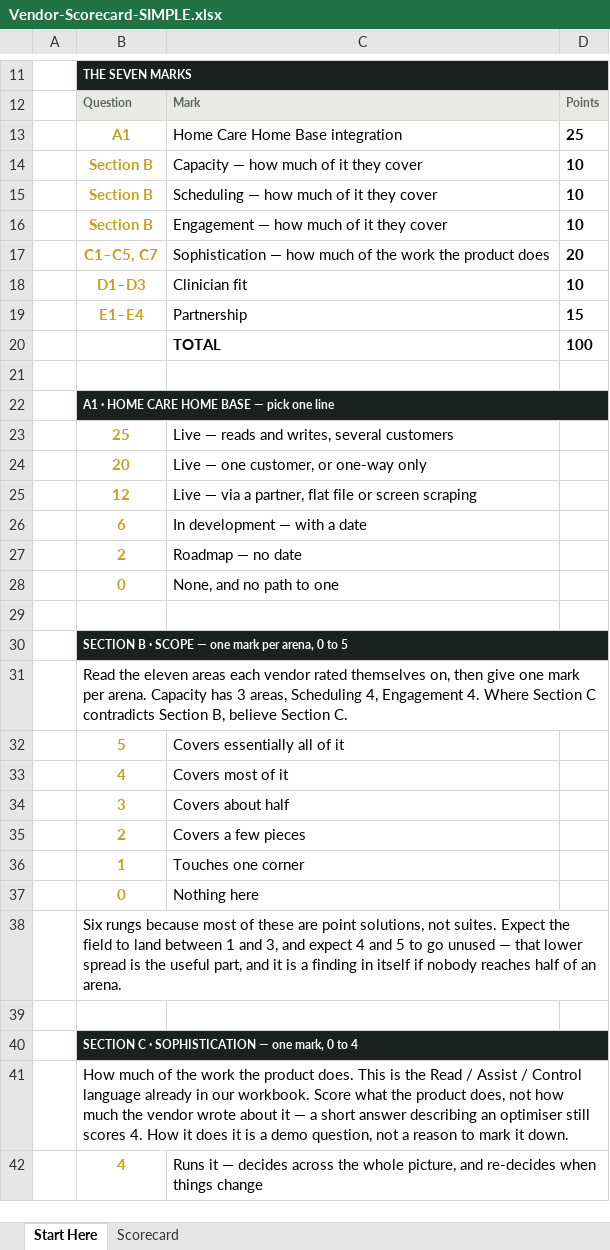
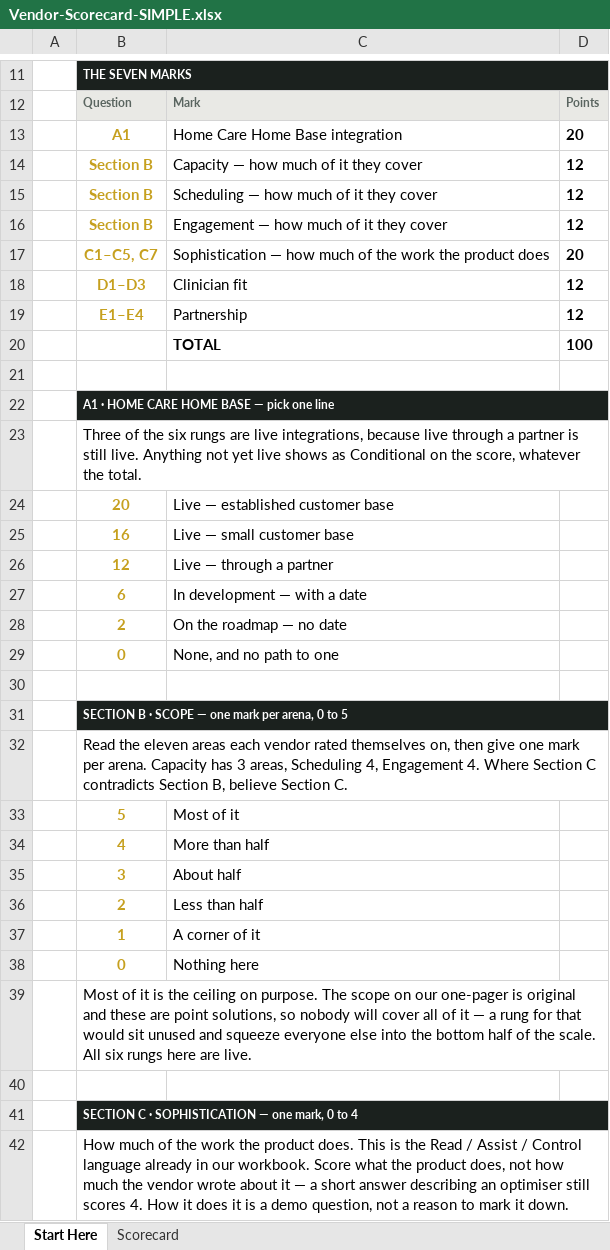
Before and after one commit to worker-max/compassus-capacity-pm, an Excel workbook: agents/compassus-capacity-pm/vendor-evaluation/Vendor-Scorecard-SIMPLE.xlsx, sheet Start Here, drawn as a sheet; only a part is shown, gaps mark what is left out; the shorter side is filled out with more unchanged rows; values as stored, in another font and other column widths than the file's, no borders; removed rows and columns are numbered as before the commit, all else as after; the diff covers the shown part only; the diff names each change by its address in the sheet, - before the commit and + after, or states it on an @@ line.

```diff
--- a/agents/compassus-capacity-pm/vendor-evaluation/Vendor-Scorecard-SIMPLE.xlsx (sheet Start Here)
+++ b/agents/compassus-capacity-pm/vendor-evaluation/Vendor-Scorecard-SIMPLE.xlsx (sheet Start Here)
-D13: 25
+D13: 20
-D14:D16: 10
+D14:D16: 12
-D18: 10
+D18: 12
-D19: 15
+D19: 12
-row 23:  | 25 | Live — reads and writes, several customers
+row 23:  | Three of the six rungs are live integrations, because live through a partner is still live. Anything not yet live shows as Conditional on the score, whatever the total.
-C24: Live — one customer, or one-way only
+C24: Live — established customer base
+row 25:  | 16 | Live — small customer base
-C26: Live — via a partner, flat file or screen scraping
+C26: Live — through a partner
-C28: Roadmap — no date
+C28: On the roadmap — no date
-C33: Covers essentially all of it
+C33: Most of it
-C34: Covers most of it
+C34: More than half
-C35: Covers about half
+C35: About half
-C36: Covers a few pieces
+C36: Less than half
-C37: Touches one corner
+C37: A corner of it
-B39: Six rungs because most of these are point solutions, not suites. Expect the field to land between 1 and 3, and expect 4 and 5 to go unused — that lower spread is the useful part, and it is a finding in itself if nobody reaches half of an arena.
+B39: Most of it is the ceiling on purpose. The scope on our one-pager is original and these are point solutions, so nobody will cover all of it — a rung for that would sit unused and squeeze everyone else into the bottom half of the scale. All six rungs here are live.
```
Also changed, not shown: 1 removed row and 7 edited cells elsewhere in this sheet, sheet Scorecard, 4 other files.
